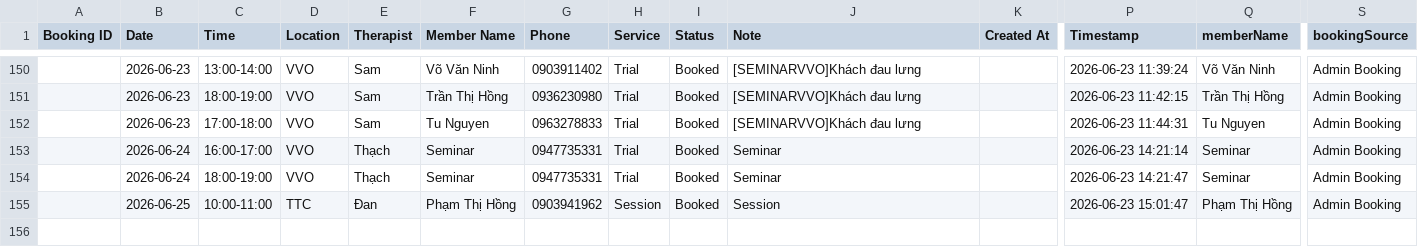
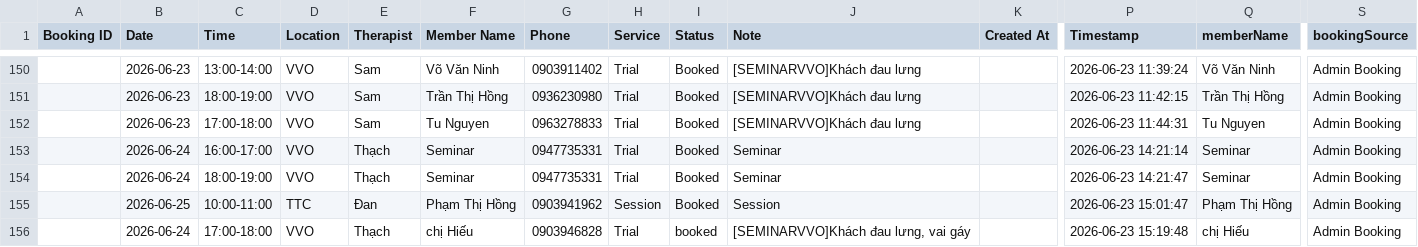
Before and after one commit to dtchien401/ProPhysio-Dashboard, a CSV file: booking.csv, drawn as a sheet; only a part is shown, gaps mark what is left out; rows hold the shown columns only; the diff names each change by its address in the sheet, - before the commit and + after, or states it on an @@ line.

Commit message:
Auto upload booking.csv from Google Sheets

```diff
--- a/booking.csv
+++ b/booking.csv
+row 156:  | 2026-06-24 | 17:00-18:00 | VVO | Thạch | chị Hiếu | 0903946828 | Trial | booked | [SEMINARVVO]Khách đau lưng, vai gáy |  | 2026-06-23 15:19:48 | chị Hiếu | Admin Booking
```
